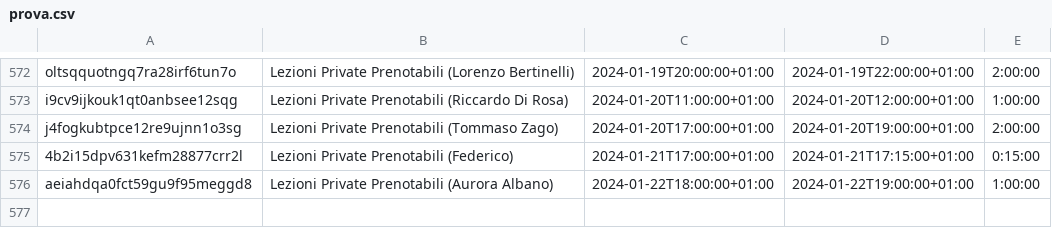
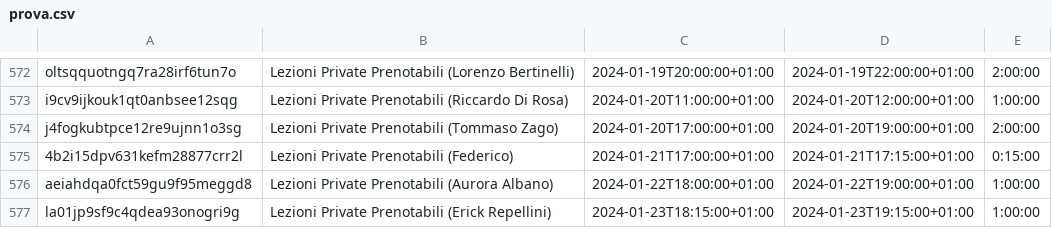
Before and after one commit to DennisTurco/Calendar-Data-Manager, a CSV file: data/prova.csv, drawn as a sheet; only a part is shown, gaps mark what is left out; the diff names each change by its address in the sheet, - before the commit and + after, or states it on an @@ line.

```diff
--- a/data/prova.csv
+++ b/data/prova.csv
+row 577: la01jp9sf9c4qdea93onogri9g | Lezioni Private Prenotabili (Erick Repellini) | 2024-01-23T18:15:00+01:00 | 2024-01-23T19:15:00+01:00 | 1:00:00
```
Also changed, not shown: 4 other files.
